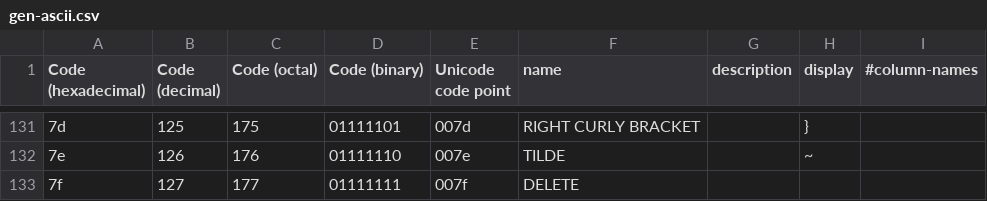
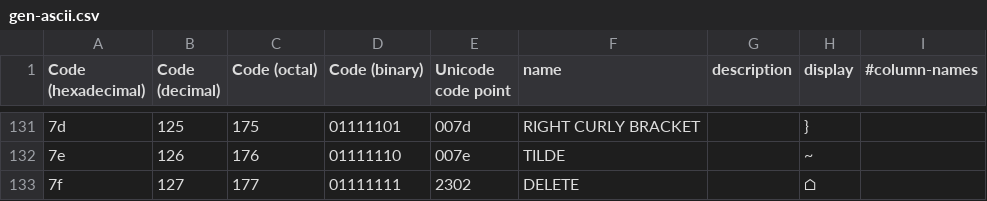
Before and after one commit to joncampbell123/a-pile-of-documentation, a CSV file: tables/encodings/gen-ascii.csv, drawn as a sheet; only a part is shown, gaps mark what is left out; the diff names each change by its address in the sheet, - before the commit and + after, or states it on an @@ line.

```diff
--- a/tables/encodings/gen-ascii.csv
+++ b/tables/encodings/gen-ascii.csv
-E133 (Unicode code point): 007f
+E133 (Unicode code point): 2302
-H133 (display): (empty)
+H133 (display): ⌂
```
Also changed, not shown: tables/encodings/gen-cp437.csv, tables/encodings/gen-cp737.csv, 2 other files.
